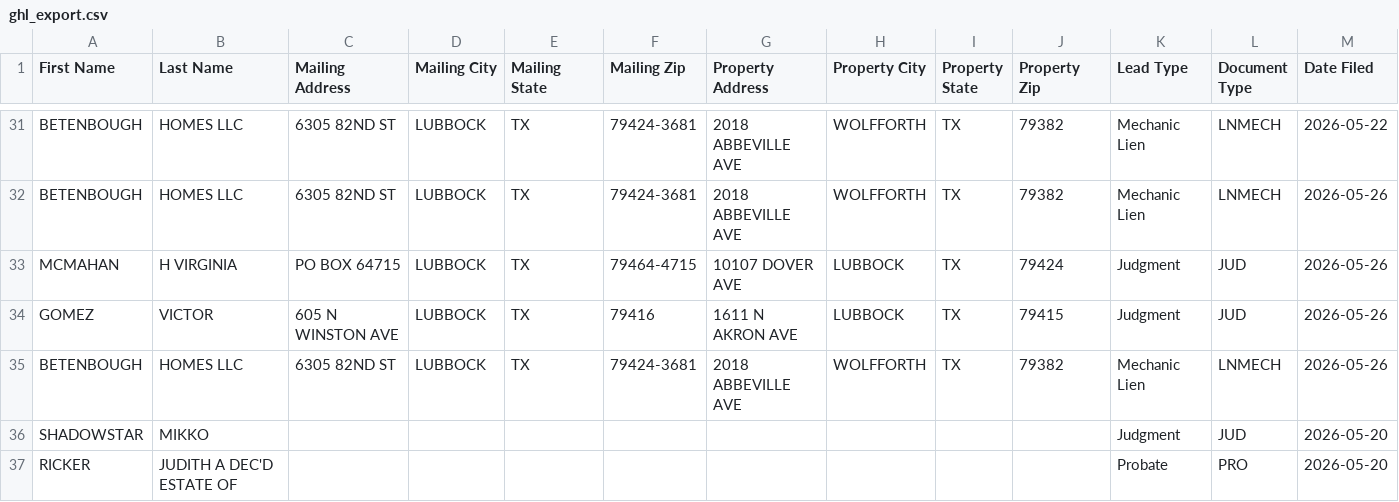
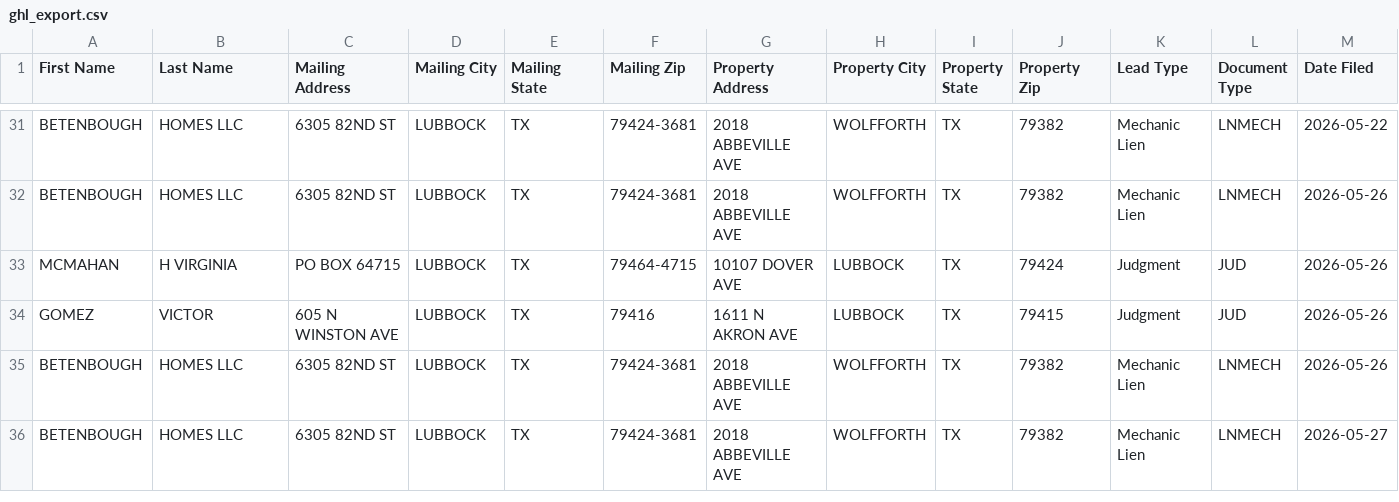
Before and after one commit to Electrumtexas/lubbock-intel, a CSV file: data/ghl_export.csv, drawn as a sheet; only a part is shown, gaps mark what is left out; removed rows and columns are numbered as before the commit, all else as after; rows hold the shown columns only; the diff covers the shown part only; the diff names each change by its address in the sheet, - before the commit and + after, or states it on an @@ line.

```diff
--- a/data/ghl_export.csv
+++ b/data/ghl_export.csv
-row 36: SHADOWSTAR | MIKKO |  |  |  |  |  |  |  |  | Judgment | JUD | 2026-05-20
-row 37: RICKER | JUDITH A DEC'D ESTATE OF |  |  |  |  |  |  |  |  | Probate | PRO | 2026-05-20
+row 36: BETENBOUGH | HOMES LLC | 6305 82ND ST | LUBBOCK | TX | 79424-3681 | 2018 ABBEVILLE AVE | WOLFFORTH | TX | 79382 | Mechanic Lien | LNMECH | 2026-05-27
```
Also changed, not shown: 6 added rows and 1 removed row elsewhere in this file, 6 other files.
